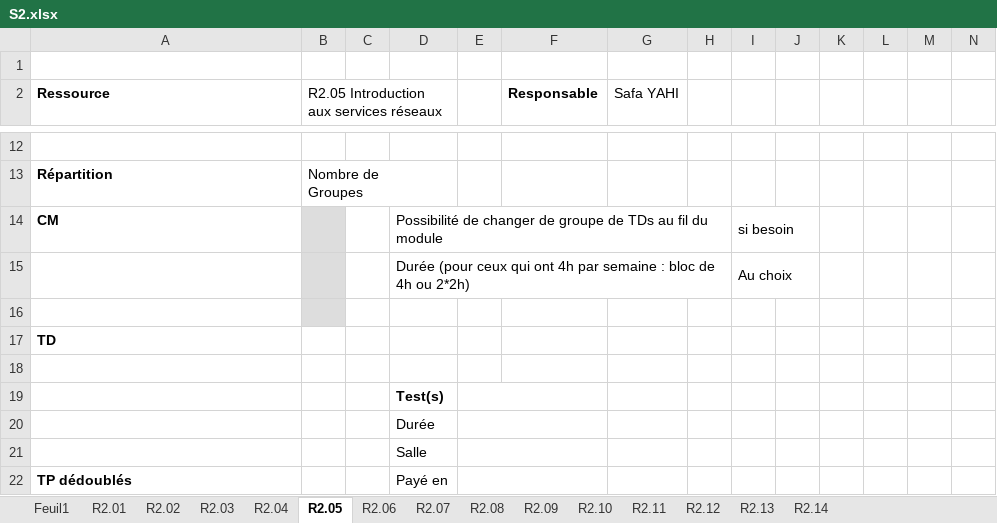
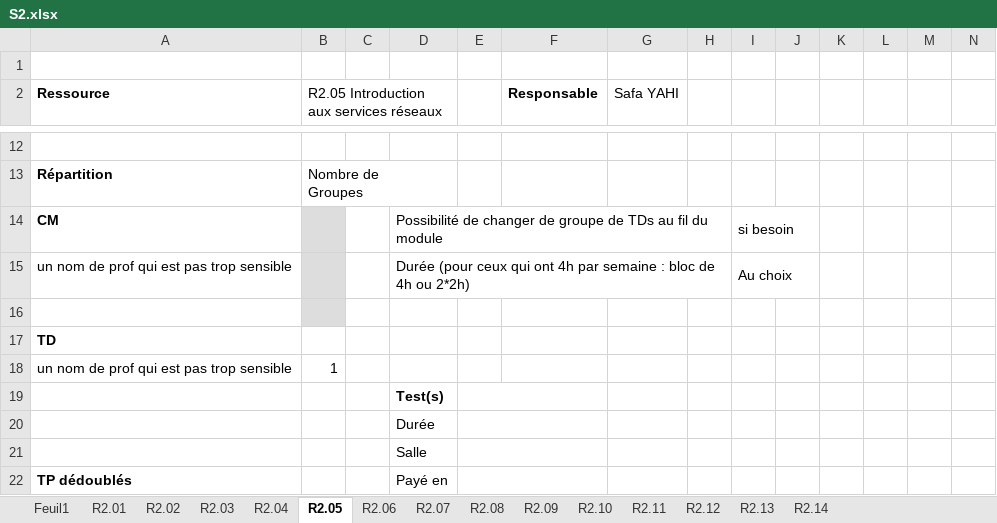
Before and after one commit to chiyeb/SAE-3.01, an Excel workbook: SAE_3_01/fichiers genere/S2.xlsx, sheet R2.05, drawn as a sheet; only a part is shown, gaps mark what is left out; values as stored, in another font and other column widths than the file's, no borders; rows hold the shown columns only; the diff covers the shown part only; the diff names each change by its address in the sheet, - before the commit and + after, or states it on an @@ line.

```diff
--- a/SAE_3_01/fichiers genere/S2.xlsx (sheet R2.05)
+++ b/SAE_3_01/fichiers genere/S2.xlsx (sheet R2.05)
-A15 (Ressource): (empty)
+A15 (Ressource): un nom de prof qui est pas trop sensible
-row 18: (empty)
+row 18: un nom de prof qui est pas trop sensible | 1
```
Also changed, not shown: 2 added rows, 2 removed rows and 3 edited cells elsewhere in this sheet, sheet R2.06, sheet R2.04, SAE_3_01/Documents/QuiFaitQuoi_beta.xlsx, SAE_3_01/fichiers genere/Professeurs_Horaires.xlsx, 31 other files.
